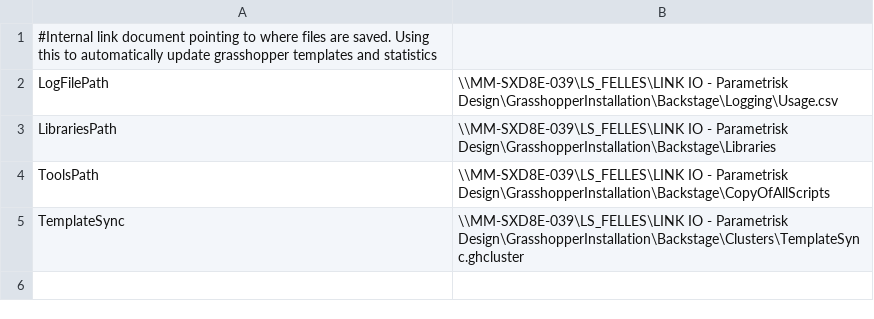
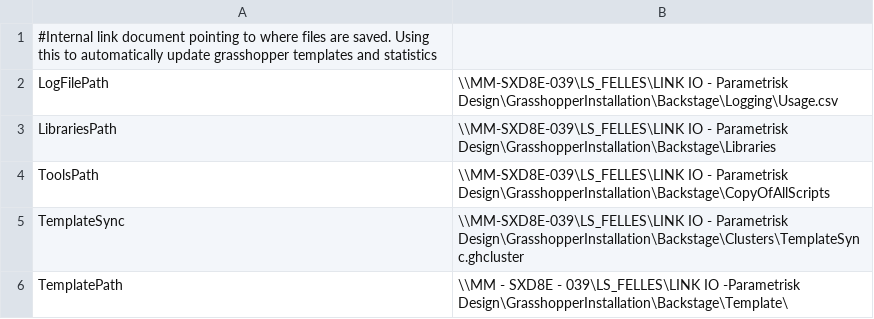
Before and after one commit to linkarkitektur/LINK_SHARE, a CSV file: internal/folders.csv, drawn as a sheet.

Commit message:
Update folders.csv

```diff
--- a/internal/folders.csv
+++ b/internal/folders.csv
@@ -5 +5,2 @@ ToolsPath,\\MM-SXD8E-039\LS_FELLES\LINK IO - Parametrisk Design\GrasshopperInsta
 TemplateSync,\\MM-SXD8E-039\LS_FELLES\LINK IO - Parametrisk Design\GrasshopperInstallation\Backstage\Clusters\TemplateSync.ghcluster
+TemplatePath,\\MM - SXD8E - 039\LS_FELLES\LINK IO -Parametrisk Design\GrasshopperInstallation\Backstage\Template\
```
